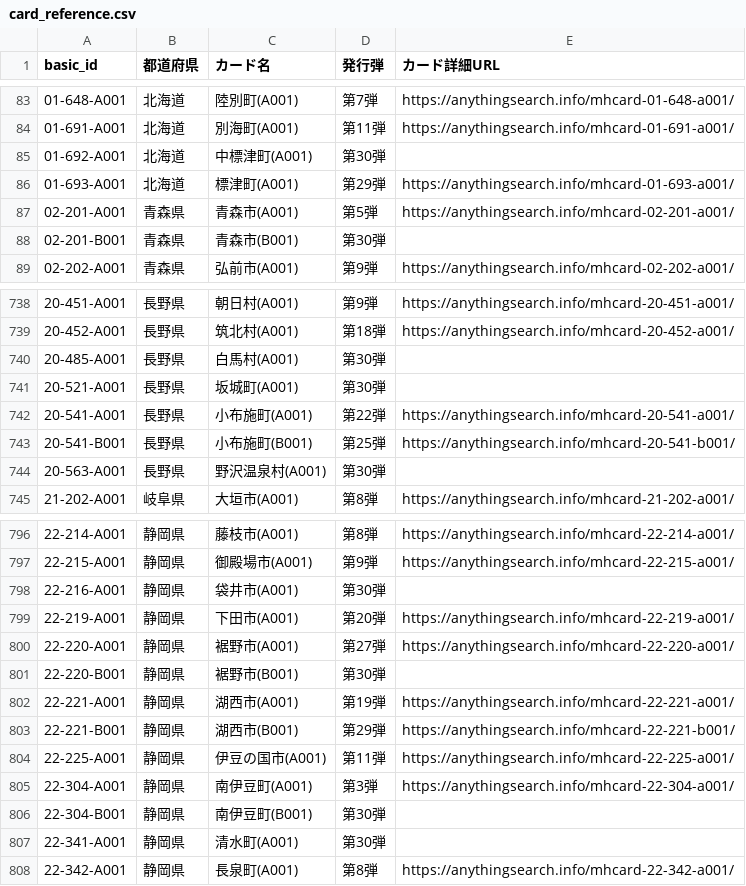
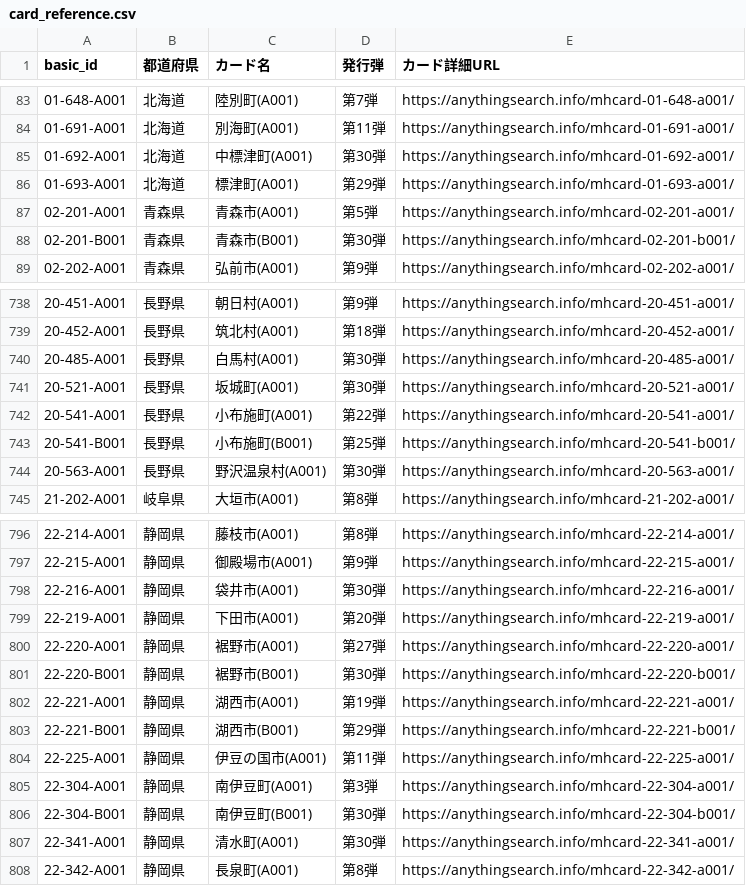
Before and after one commit to anythingsearch/manhole-card-common-ids, a CSV file: data/card_reference.csv, drawn as a sheet; only a part is shown, gaps mark what is left out; the diff covers the shown part only.

```diff
--- a/data/card_reference.csv
+++ b/data/card_reference.csv
@@ -84,6 +84,6 @@
 01-691-A001,北海道,別海町(A001),第11弾,https://anythingsearch.info/mhcard-01-691-a001/
-01-692-A001,北海道,中標津町(A001),第30弾,
+01-692-A001,北海道,中標津町(A001),第30弾,https://anythingsearch.info/mhcard-01-692-a001/
 01-693-A001,北海道,標津町(A001),第29弾,https://anythingsearch.info/mhcard-01-693-a001/
 02-201-A001,青森県,青森市(A001),第5弾,https://anythingsearch.info/mhcard-02-201-a001/
-02-201-B001,青森県,青森市(B001),第30弾,
+02-201-B001,青森県,青森市(B001),第30弾,https://anythingsearch.info/mhcard-02-201-b001/
 02-202-A001,青森県,弘前市(A001),第9弾,https://anythingsearch.info/mhcard-02-202-a001/
@@ -739,7 +739,7 @@
 20-452-A001,長野県,筑北村(A001),第18弾,https://anythingsearch.info/mhcard-20-452-a001/
-20-485-A001,長野県,白馬村(A001),第30弾,
-20-521-A001,長野県,坂城町(A001),第30弾,
+20-485-A001,長野県,白馬村(A001),第30弾,https://anythingsearch.info/mhcard-20-485-a001/
+20-521-A001,長野県,坂城町(A001),第30弾,https://anythingsearch.info/mhcard-20-521-a001/
 20-541-A001,長野県,小布施町(A001),第22弾,https://anythingsearch.info/mhcard-20-541-a001/
 20-541-B001,長野県,小布施町(B001),第25弾,https://anythingsearch.info/mhcard-20-541-b001/
-20-563-A001,長野県,野沢温泉村(A001),第30弾,
+20-563-A001,長野県,野沢温泉村(A001),第30弾,https://anythingsearch.info/mhcard-20-563-a001/
 21-202-A001,岐阜県,大垣市(A001),第8弾,https://anythingsearch.info/mhcard-21-202-a001/
@@ -797,6 +797,6 @@
 22-215-A001,静岡県,御殿場市(A001),第9弾,https://anythingsearch.info/mhcard-22-215-a001/
-22-216-A001,静岡県,袋井市(A001),第30弾,
+22-216-A001,静岡県,袋井市(A001),第30弾,https://anythingsearch.info/mhcard-22-216-a001/
 22-219-A001,静岡県,下田市(A001),第20弾,https://anythingsearch.info/mhcard-22-219-a001/
 22-220-A001,静岡県,裾野市(A001),第27弾,https://anythingsearch.info/mhcard-22-220-a001/
-22-220-B001,静岡県,裾野市(B001),第30弾,
+22-220-B001,静岡県,裾野市(B001),第30弾,https://anythingsearch.info/mhcard-22-220-b001/
 22-221-A001,静岡県,湖西市(A001),第19弾,https://anythingsearch.info/mhcard-22-221-a001/
@@ -805,4 +805,4 @@
 22-304-A001,静岡県,南伊豆町(A001),第3弾,https://anythingsearch.info/mhcard-22-304-a001/
-22-304-B001,静岡県,南伊豆町(B001),第30弾,
-22-341-A001,静岡県,清水町(A001),第30弾,
+22-304-B001,静岡県,南伊豆町(B001),第30弾,https://anythingsearch.info/mhcard-22-304-b001/
+22-341-A001,静岡県,清水町(A001),第30弾,https://anythingsearch.info/mhcard-22-341-a001/
 22-342-A001,静岡県,長泉町(A001),第8弾,https://anythingsearch.info/mhcard-22-342-a001/
```
Also changed, not shown: 42 edited cells elsewhere in this file, data/basic_id_review.csv, 3 other files.
